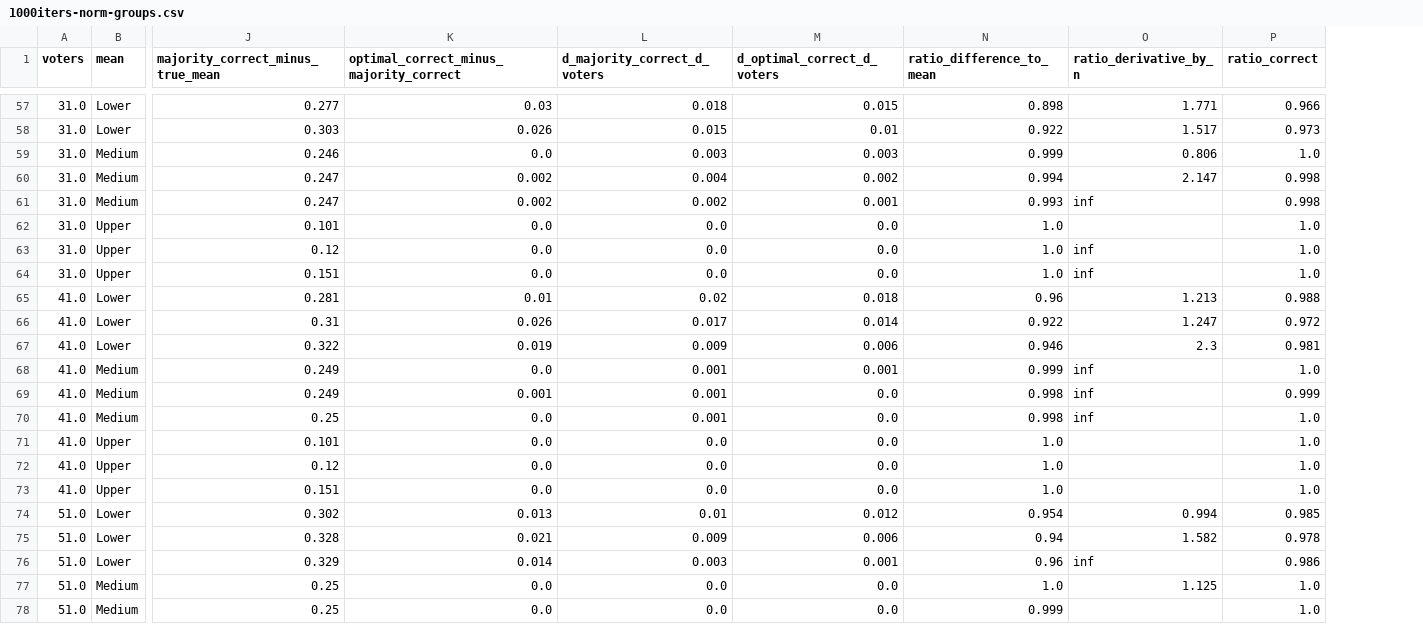
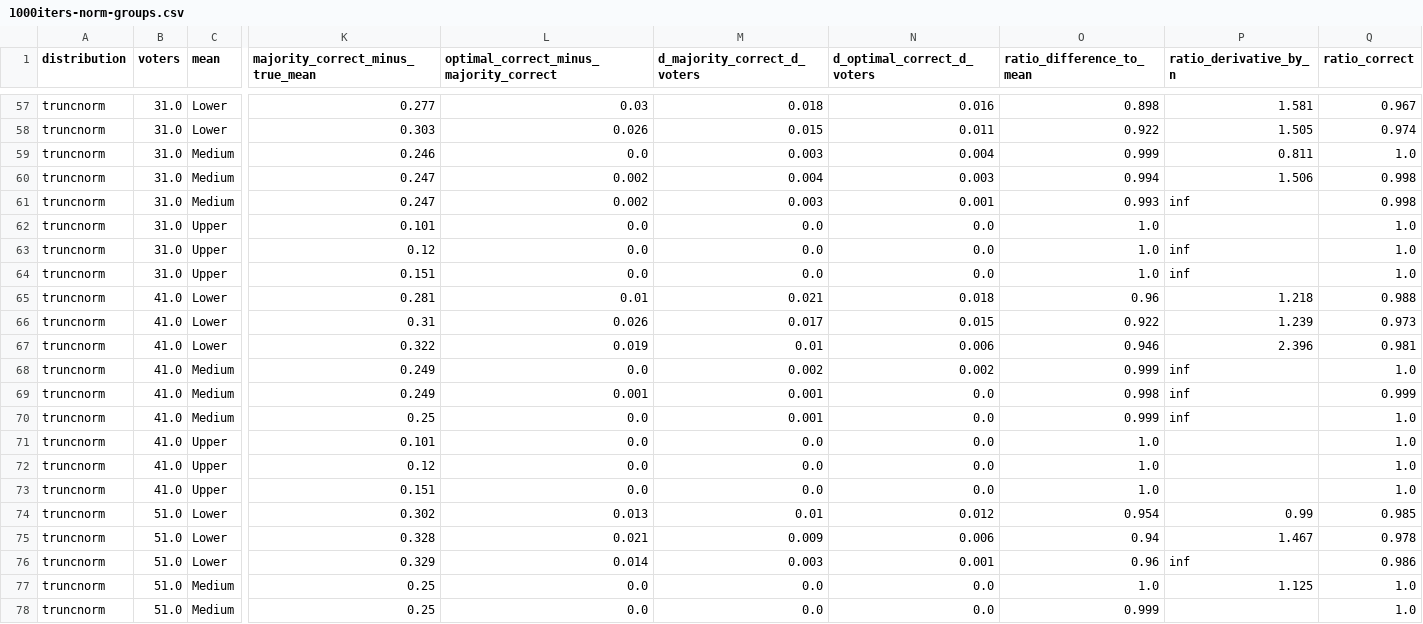
Before and after one commit to erelsgl/condorcet-simulations, a CSV file: degree_of_generalizability__results/1000iters-norm-groups.csv, drawn as a sheet; only a part is shown, gaps mark what is left out; addresses are those after the commit; the diff covers the shown part only; the diff names each change by its address in the sheet, - before the commit and + after, or states it on an @@ line.

Commit message:
analyze new results on uniform distribution

```diff
--- a/degree_of_generalizability__results/1000iters-norm-groups.csv
+++ b/degree_of_generalizability__results/1000iters-norm-groups.csv
+column A (distribution), rows 57-78: all truncnorm
-N57 (d_optimal_correct_d_voters): 0.015
+N57 (d_optimal_correct_d_voters): 0.016
-P57 (ratio_derivative_by_n): 1.771
+P57 (ratio_derivative_by_n): 1.581
-Q57 (ratio_correct): 0.966
+Q57 (ratio_correct): 0.967
-N58 (d_optimal_correct_d_voters): 0.01
+N58 (d_optimal_correct_d_voters): 0.011
-P58 (ratio_derivative_by_n): 1.517
+P58 (ratio_derivative_by_n): 1.505
-Q58 (ratio_correct): 0.973
+Q58 (ratio_correct): 0.974
-N59 (d_optimal_correct_d_voters): 0.003
+N59 (d_optimal_correct_d_voters): 0.004
-P59 (ratio_derivative_by_n): 0.806
+P59 (ratio_derivative_by_n): 0.811
-N60 (d_optimal_correct_d_voters): 0.002
+N60 (d_optimal_correct_d_voters): 0.003
-P60 (ratio_derivative_by_n): 2.147
+P60 (ratio_derivative_by_n): 1.506
-M61 (d_majority_correct_d_voters): 0.002
+M61 (d_majority_correct_d_voters): 0.003
-M65 (d_majority_correct_d_voters): 0.02
+M65 (d_majority_correct_d_voters): 0.021
-P65 (ratio_derivative_by_n): 1.213
+P65 (ratio_derivative_by_n): 1.218
-N66 (d_optimal_correct_d_voters): 0.014
+N66 (d_optimal_correct_d_voters): 0.015
-P66 (ratio_derivative_by_n): 1.247
+P66 (ratio_derivative_by_n): 1.239
-Q66 (ratio_correct): 0.972
+Q66 (ratio_correct): 0.973
-M67 (d_majority_correct_d_voters): 0.009
+M67 (d_majority_correct_d_voters): 0.01
-P67 (ratio_derivative_by_n): 2.3
+P67 (ratio_derivative_by_n): 2.396
-M68 (d_majority_correct_d_voters): 0.001
+M68 (d_majority_correct_d_voters): 0.002
-N68 (d_optimal_correct_d_voters): 0.001
+N68 (d_optimal_correct_d_voters): 0.002
-O70 (ratio_difference_to_mean): 0.998
+O70 (ratio_difference_to_mean): 0.999
-P74 (ratio_derivative_by_n): 0.994
+P74 (ratio_derivative_by_n): 0.99
-P75 (ratio_derivative_by_n): 1.582
+P75 (ratio_derivative_by_n): 1.467
```
Also changed, not shown: 61 edited cells elsewhere in this file, degree_of_generalizability__results/1000iters-norm-table-1.csv, degree_of_generalizability__results/1000iters-norm-table-2.csv, 6 other files.
